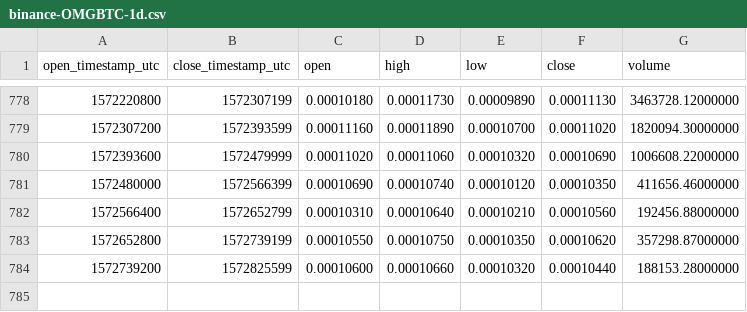
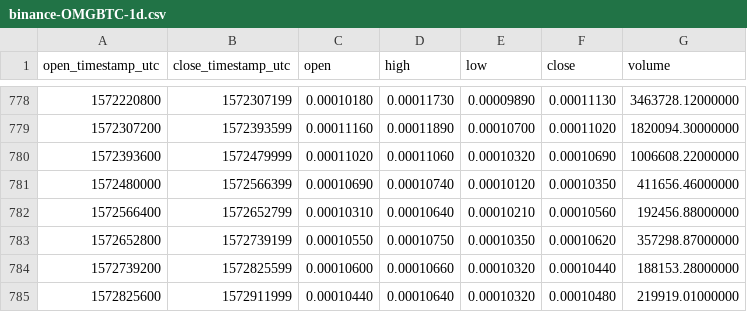
Before and after one commit to cryptobigbro/binance-OMGBTC, a CSV file: binance-OMGBTC-1d.csv, drawn as a sheet; only a part is shown, gaps mark what is left out; the diff names each change by its address in the sheet, - before the commit and + after, or states it on an @@ line.

Commit message:
Update OHLCV data.

```diff
--- a/binance-OMGBTC-1d.csv
+++ b/binance-OMGBTC-1d.csv
+row 785: 1572825600 | 1572911999 | 0.00010440 | 0.00010640 | 0.00010320 | 0.00010480 | 219919.01000000
```
Also changed, not shown: 1 other file.
